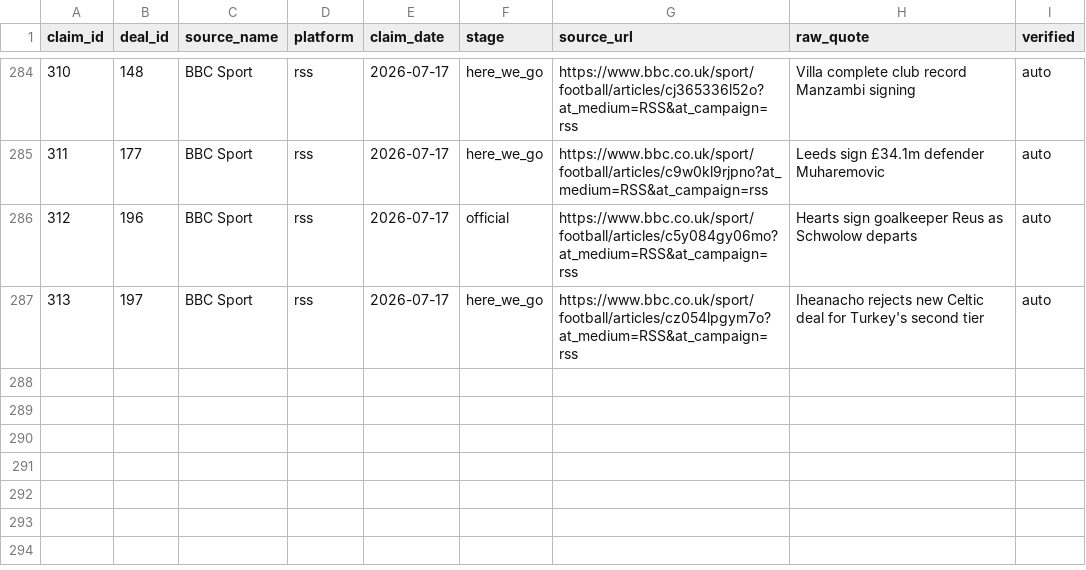
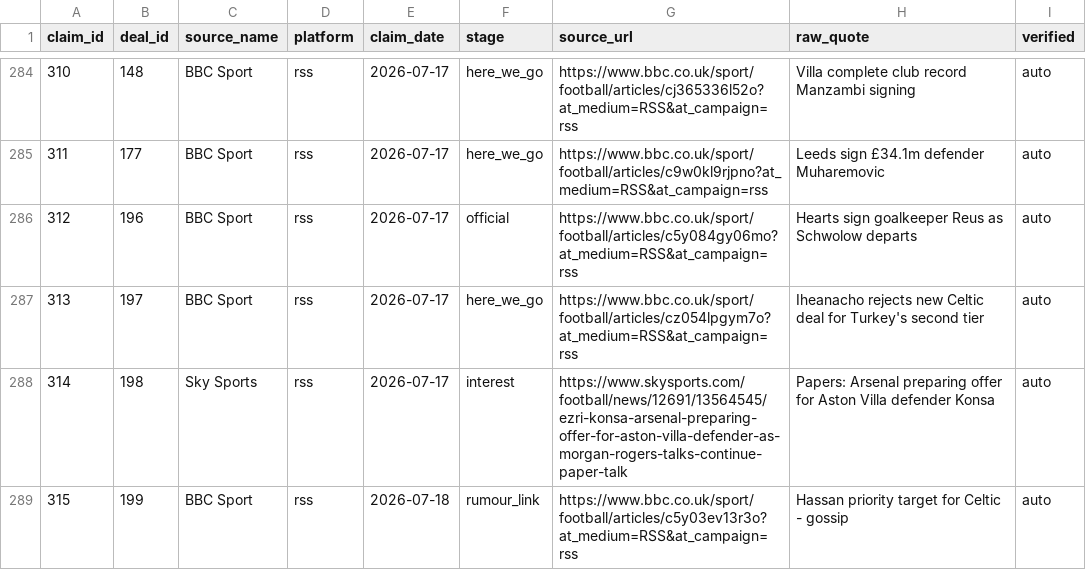
Before and after one commit to har27il/transfer-truth, a CSV file: ground-truth/journalist_claims.csv, drawn as a sheet; only a part is shown, gaps mark what is left out; the diff names each change by its address in the sheet, - before the commit and + after, or states it on an @@ line.

```diff
--- a/ground-truth/journalist_claims.csv
+++ b/ground-truth/journalist_claims.csv
+row 288: 314 | 198 | Sky Sports | rss | 2026-07-17 | interest | https://www.skysports.com/football/news/12691/13564545/ezri-konsa-arsenal-preparing-offer-for-aston-villa-defender-as-morgan-rogers-talks-continue-paper-talk | Papers: Arsenal preparing offer for Aston Villa defender Konsa | auto
+row 289: 315 | 199 | BBC Sport | rss | 2026-07-18 | rumour_link | https://www.bbc.co.uk/sport/football/articles/c5y03ev13r3o?at_medium=RSS&at_campaign=rss | Hassan priority target for Celtic - gossip | auto
```
Also changed, not shown: ground-truth/deals.csv, 2 other files.
